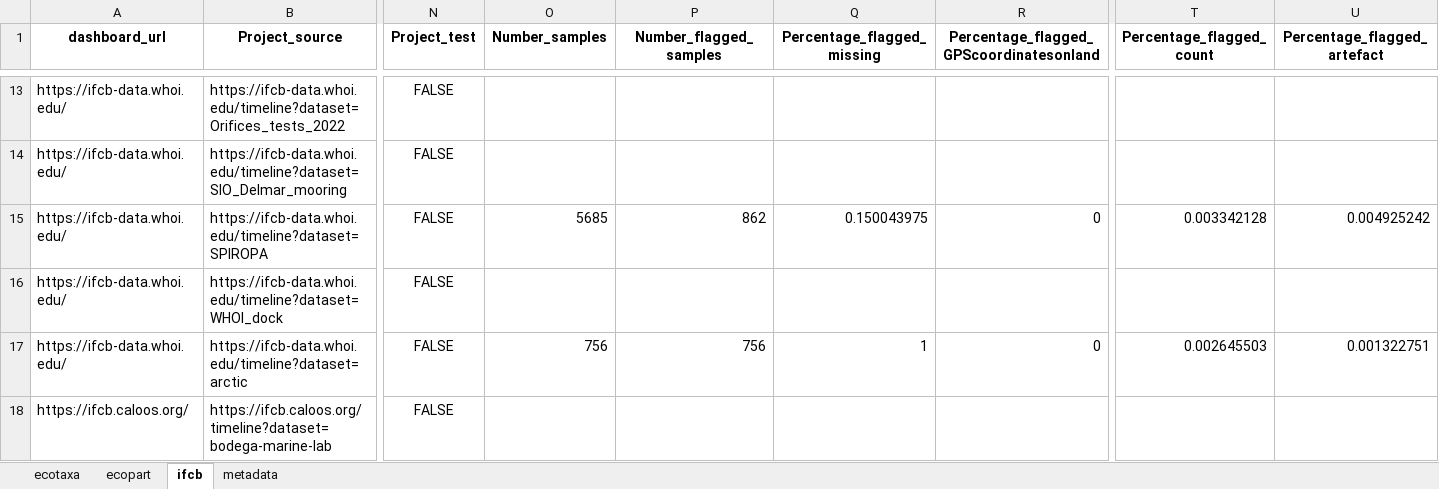
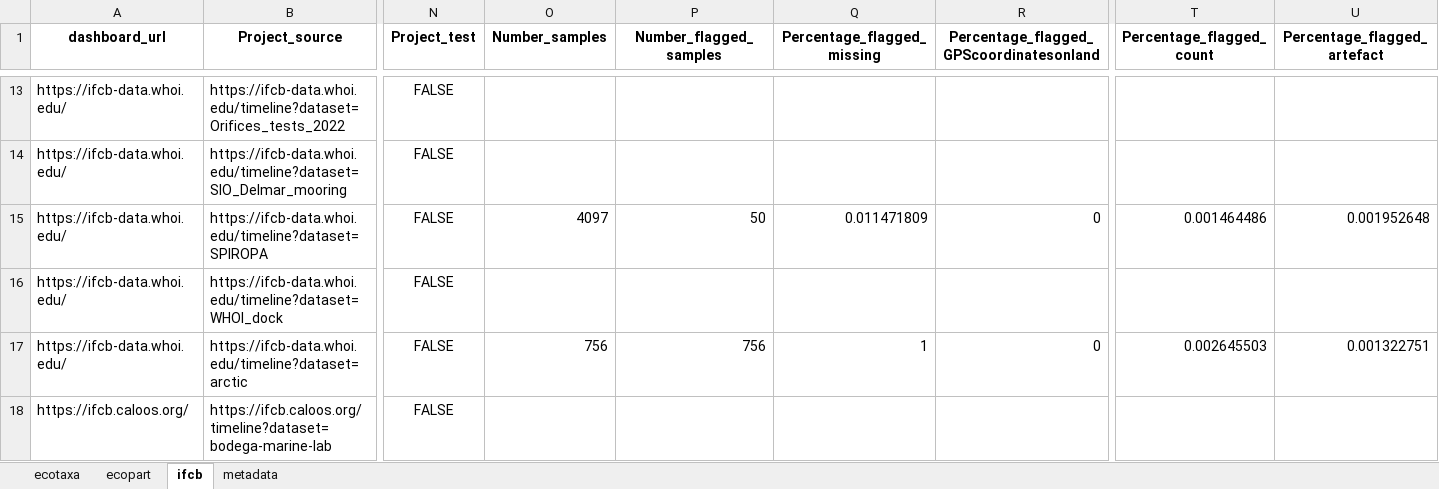
Before and after one commit to jessluo/PSSdb, an Excel workbook: raw/project_list_all.xlsx, sheet ifcb, drawn as a sheet; only a part is shown, gaps mark what is left out; values as stored, in another font and other column widths than the file's, no borders; the diff names each change by its address in the sheet, - before the commit and + after, or states it on an @@ line.

Commit message:
Pushing new IFCB WHOI dashboard standardized files

```diff
--- a/raw/project_list_all.xlsx (sheet ifcb)
+++ b/raw/project_list_all.xlsx (sheet ifcb)
-O15 (Number_samples): 5685
+O15 (Number_samples): 4097
-P15 (Number_flagged_samples): 862
+P15 (Number_flagged_samples): 50
-Q15 (Percentage_flagged_missing): 0.150043975
+Q15 (Percentage_flagged_missing): 0.011471809
-T15 (Percentage_flagged_count): 0.003342128
+T15 (Percentage_flagged_count): 0.001464486
-U15 (Percentage_flagged_artefact): 0.004925242
+U15 (Percentage_flagged_artefact): 0.001952648
```
Also changed, not shown: ancillary/plankton_annotated_taxonomy.xlsx, raw/project_IFCB_standardizer.xlsx, 3 other files.
